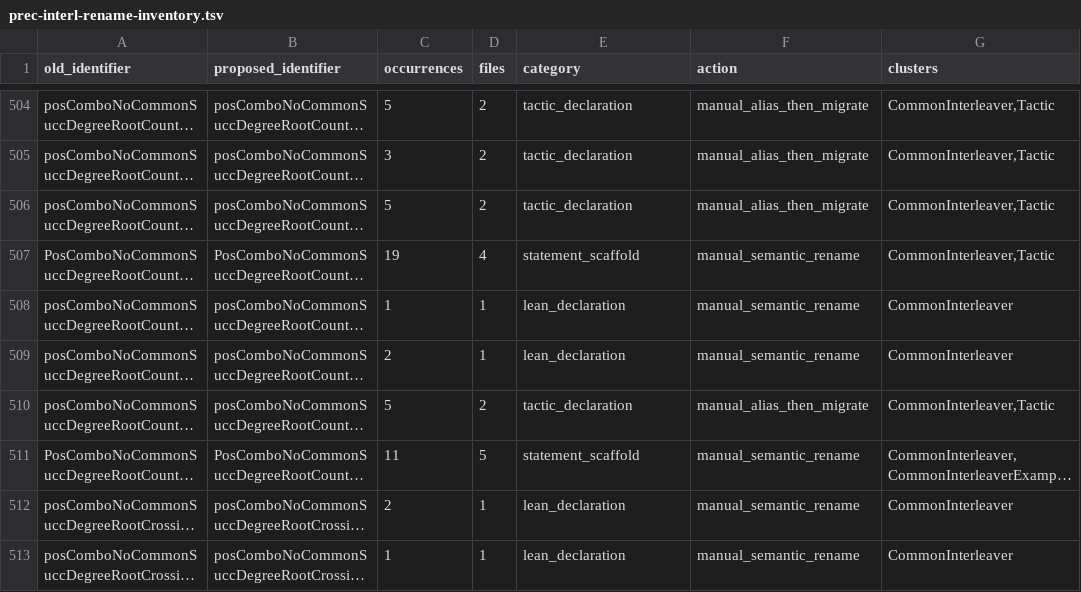
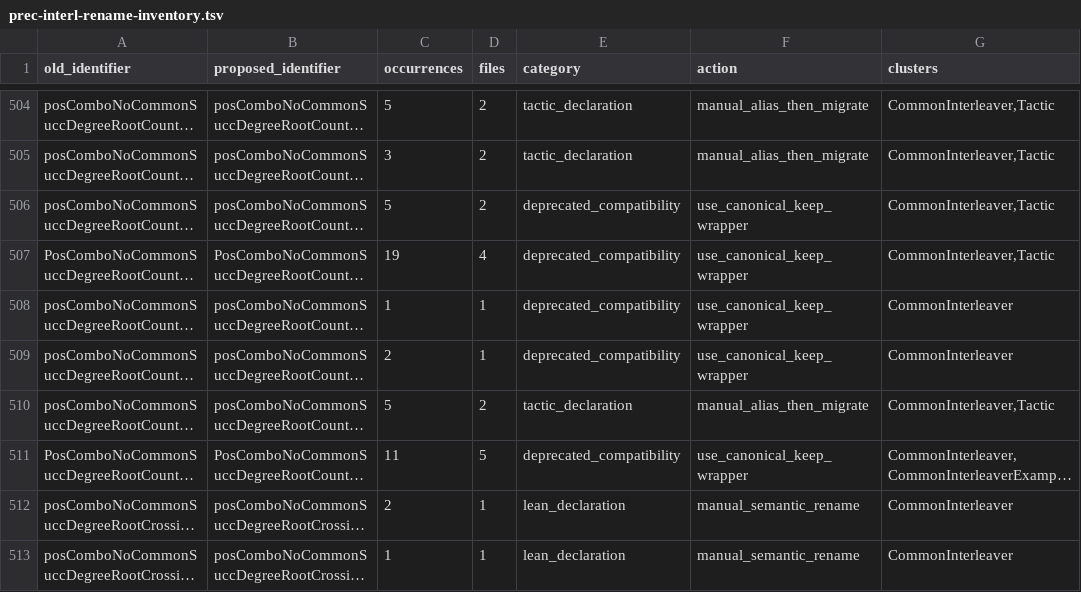
Before and after one commit to PerAlexandersson/RealRooted, a TSV file: suggestions/prec-interl-rename-inventory.tsv, drawn as a sheet; only a part is shown, gaps mark what is left out; long unchanged cells end in …; the diff names each change by its address in the sheet, - before the commit and + after, or states it on an @@ line.

Commit message:
refactor: canonicalize succ-degree endpoint interlacing

```diff
--- a/suggestions/prec-interl-rename-inventory.tsv
+++ b/suggestions/prec-interl-rename-inventory.tsv
-E506 (category): tactic_declaration
+E506 (category): deprecated_compatibility
-F506 (action): manual_alias_then_migrate
+F506 (action): use_canonical_keep_wrapper
-E507 (category): statement_scaffold
+E507 (category): deprecated_compatibility
-F507:F509 (action): manual_semantic_rename
+F507:F509 (action): use_canonical_keep_wrapper
-E508:E509 (category): lean_declaration
+E508:E509 (category): deprecated_compatibility
-E511 (category): statement_scaffold
+E511 (category): deprecated_compatibility
-F511 (action): manual_semantic_rename
+F511 (action): use_canonical_keep_wrapper
```
Also changed, not shown: 5 other files.
